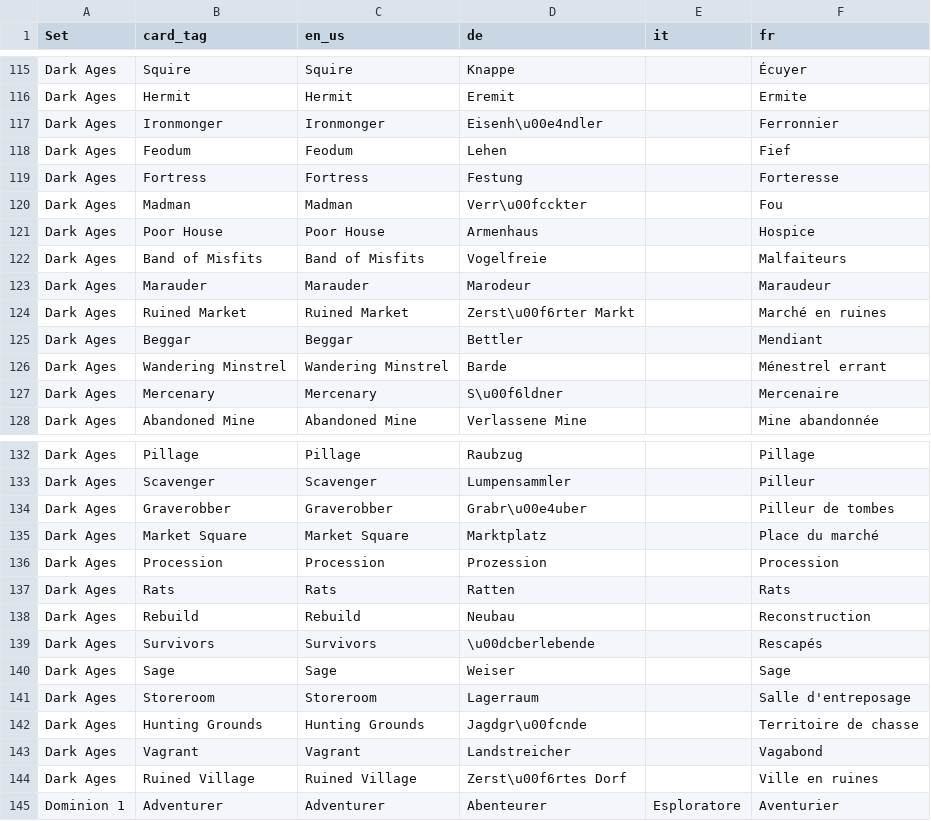
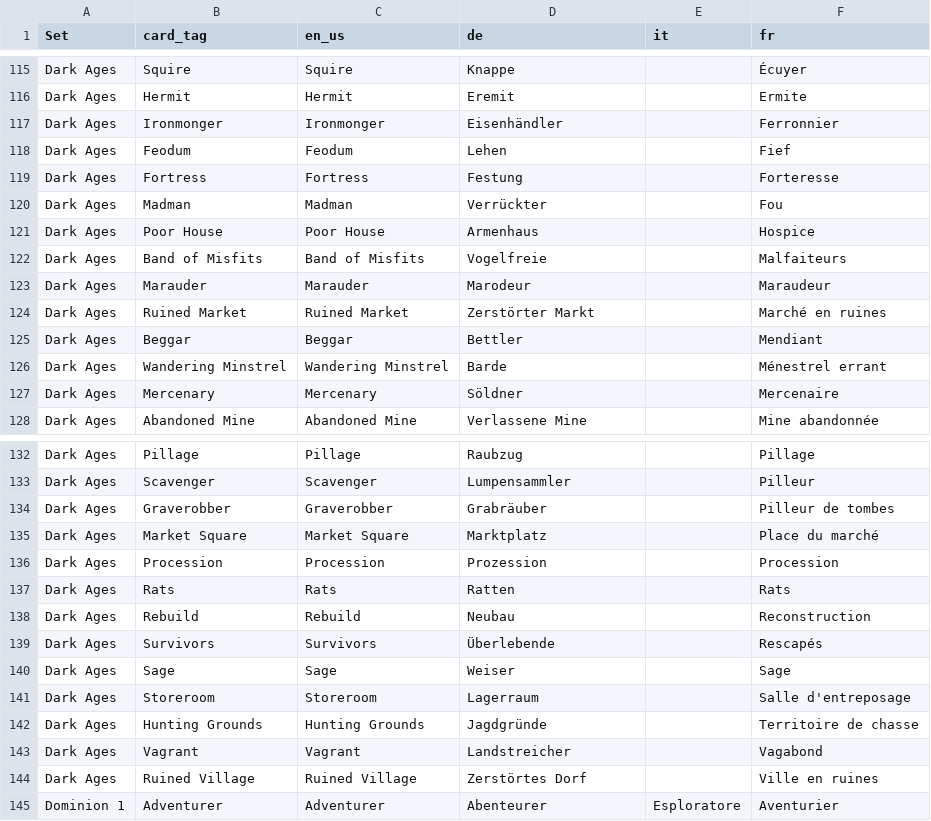
Before and after one commit to sumpfork/dominiontabs, a CSV file: tools/CrossReference.csv, drawn as a sheet; only a part is shown, gaps mark what is left out; the diff covers the shown part only; the diff names each change by its address in the sheet, - before the commit and + after, or states it on an @@ line.

```diff
--- a/tools/CrossReference.csv
+++ b/tools/CrossReference.csv
-D117 (de): Eisenh\u00e4ndler
+D117 (de): Eisenhändler
-D120 (de): Verr\u00fcckter
+D120 (de): Verrückter
-D124 (de): Zerst\u00f6rter Markt
+D124 (de): Zerstörter Markt
-D127 (de): S\u00f6ldner
+D127 (de): Söldner
-D134 (de): Grabr\u00e4uber
+D134 (de): Grabräuber
-D139 (de): \u00dcberlebende
+D139 (de): Überlebende
-D142 (de): Jagdgr\u00fcnde
+D142 (de): Jagdgründe
-D144 (de): Zerst\u00f6rtes Dorf
+D144 (de): Zerstörtes Dorf
```
Also changed, not shown: 58 edited cells elsewhere in this file, 1 other file.
